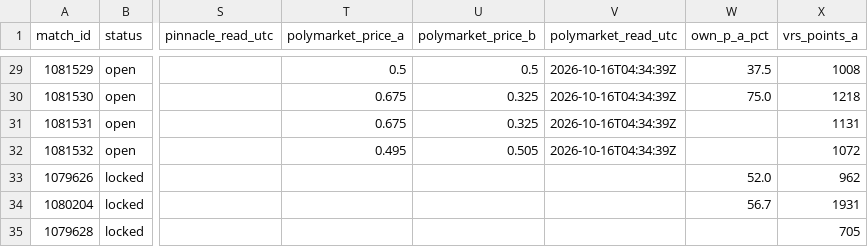
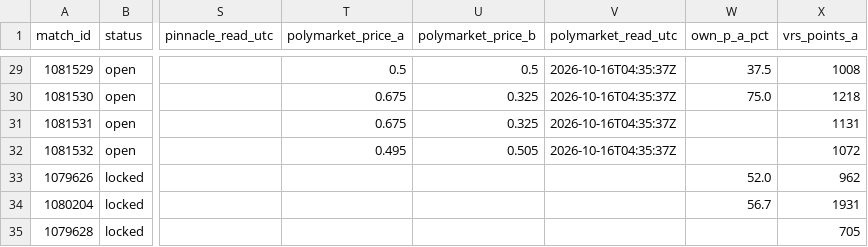
Before and after one commit to buffedlizard55-lab/MaltaProj1, a CSV file: hotspawn/data/all_fixtures.csv, drawn as a sheet; only a part is shown, gaps mark what is left out; the diff covers the shown part only; the diff names each change by its address in the sheet, - before the commit and + after, or states it on an @@ line.

```diff
--- a/hotspawn/data/all_fixtures.csv
+++ b/hotspawn/data/all_fixtures.csv
-V29:V32 (polymarket_read_utc): 2026-10-16T04:34:39Z
+V29:V32 (polymarket_read_utc): 2026-10-16T04:35:37Z
```
Also changed, not shown: 50 edited cells elsewhere in this file, hotspawn/data/picks.csv, 13 other files.
